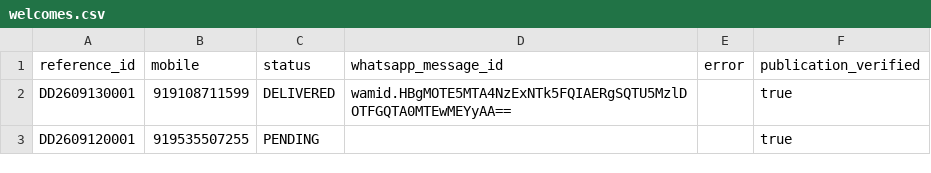
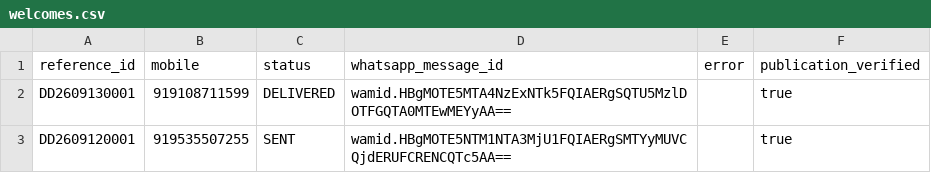
Before and after one commit to mishnit/daily-darshan, a CSV file: csv/welcomes.csv, drawn as a sheet.

Commit message:
Persist activation welcome and daily contact slot

```diff
--- a/csv/welcomes.csv
+++ b/csv/welcomes.csv
@@ -2,2 +2,2 @@ reference_id,mobile,status,whatsapp_message_id,error,publication_verified
 DD2609130001,919108711599,DELIVERED,wamid.HBgMOTE5MTA4NzExNTk5FQIAERgSQTU5MzlDOTFGQTA0MTEwMEYyAA==,,true
-DD2609120001,919535507255,PENDING,,,true
+DD2609120001,919535507255,SENT,wamid.HBgMOTE5NTM1NTA3MjU1FQIAERgSMTYyMUVCQjdERUFCRENCQTc5AA==,,true
```
Also changed, not shown: csv/sentlog.csv.
